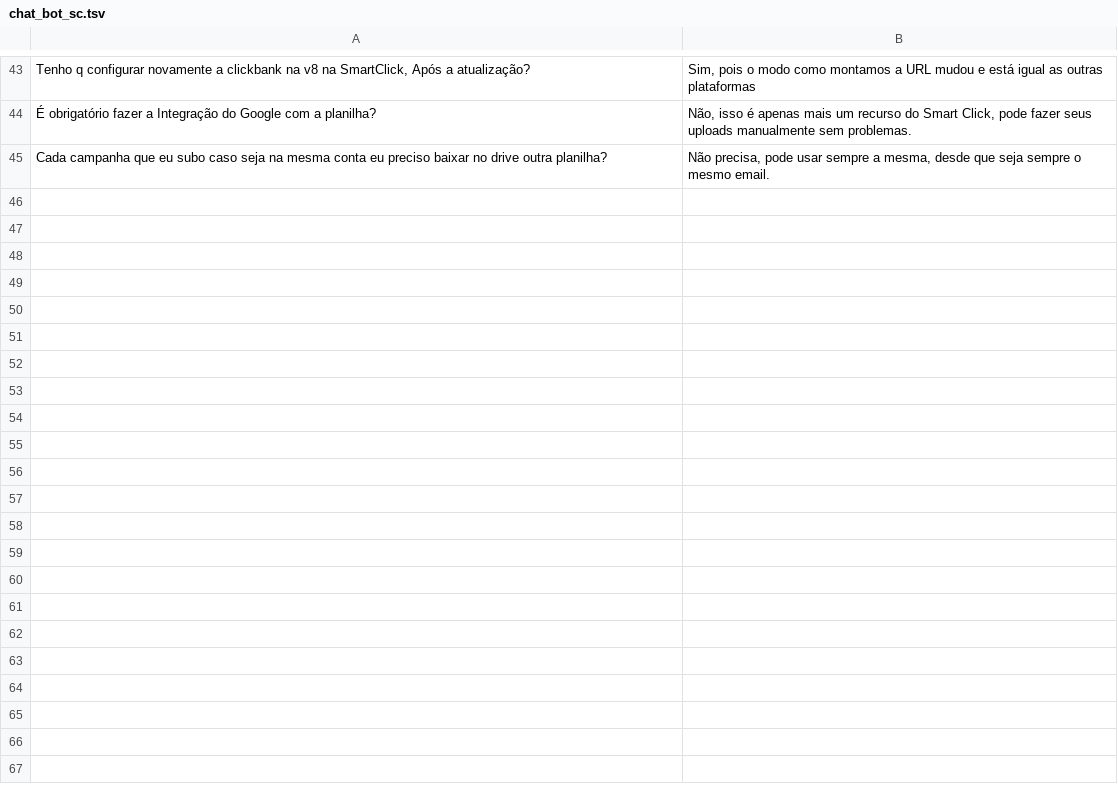
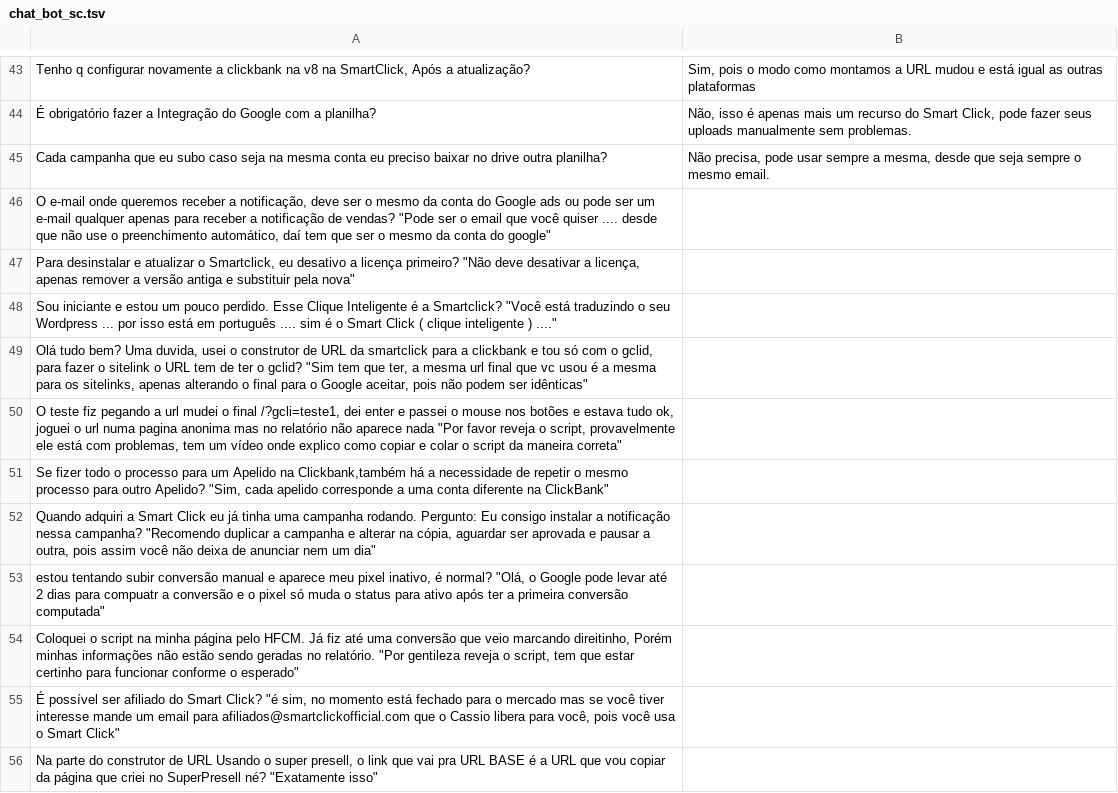
Before and after one commit to casmar76/SmartClick, a TSV file: chat_bot_sc.tsv, drawn as a sheet; only a part is shown, gaps mark what is left out; the diff covers the shown part only; the diff names each change by its address in the sheet, - before the commit and + after, or states it on an @@ line.

Commit message:
Update chat_bot_sc.tsv

```diff
--- a/chat_bot_sc.tsv
+++ b/chat_bot_sc.tsv
+row 46: O e-mail onde queremos receber a notificação, deve ser o mesmo da conta do Google ads ou pode ser um e-mail qualquer apenas para receber a notificação de vendas? "Pode ser o email que você quiser .... desde que não use o preenchimento automático, daí tem que ser o mesmo da conta do google"
+row 47: Para desinstalar e atualizar o Smartclick, eu desativo a licença primeiro? "Não deve desativar a licença, apenas remover a versão antiga e substituir pela nova"
+row 48: Sou iniciante e estou um pouco perdido. Esse Clique Inteligente é a Smartclick? "Você está traduzindo o seu Wordpress ... por isso está em português .... sim é o Smart Click ( clique inteligente ) ...."
+row 49: Olá tudo bem? Uma duvida, usei o construtor de URL da smartclick para a clickbank e tou só com o gclid, para fazer o sitelink o URL tem de ter o gclid? "Sim tem que ter, a mesma url final que vc usou é a mesma para os sitelinks, apenas alterando o final para o Google aceitar, pois não podem ser idênticas"
+row 50: O teste fiz pegando a url mudei o final /?gcli=teste1, dei enter e passei o mouse nos botões e estava tudo ok, joguei o url numa pagina anonima mas no relatório não aparece nada "Por favor reveja o script, provavelmente ele está com problemas, tem um vídeo onde explico como copiar e colar o script da maneira correta"
+row 51: Se fizer todo o processo para um Apelido na Clickbank,também há a necessidade de repetir o mesmo processo para outro Apelido? "Sim, cada apelido corresponde a uma conta diferente na ClickBank"
+row 52: Quando adquiri a Smart Click eu já tinha uma campanha rodando. Pergunto: Eu consigo instalar a notificação nessa campanha? "Recomendo duplicar a campanha e alterar na cópia, aguardar ser aprovada e pausar a outra, pois assim você não deixa de anunciar nem um dia"
+row 53: estou tentando subir conversão manual e aparece meu pixel inativo, é normal? "Olá, o Google pode levar até 2 dias para compuatr a conversão e o pixel só muda o status para ativo após ter a primeira conversão computada"
+row 54: Coloquei o script na minha página pelo HFCM. Já fiz até uma conversão que veio marcando direitinho, Porém minhas informações não estão sendo geradas no relatório. "Por gentileza reveja o script, tem que estar certinho para funcionar conforme o esperado"
+row 55: É possível ser afiliado do Smart Click? "é sim, no momento está fechado para o mercado mas se você tiver interesse mande um email para afiliados@smartclickofficial.com que o Cassio libera para você, pois você usa o Smart Click"
+row 56: Na parte do construtor de URL Usando o super presell, o link que vai pra URL BASE é a URL que vou copiar da página que criei no SuperPresell né? "Exatamente isso"
```
Also changed, not shown: 10 added rows elsewhere in this file.
